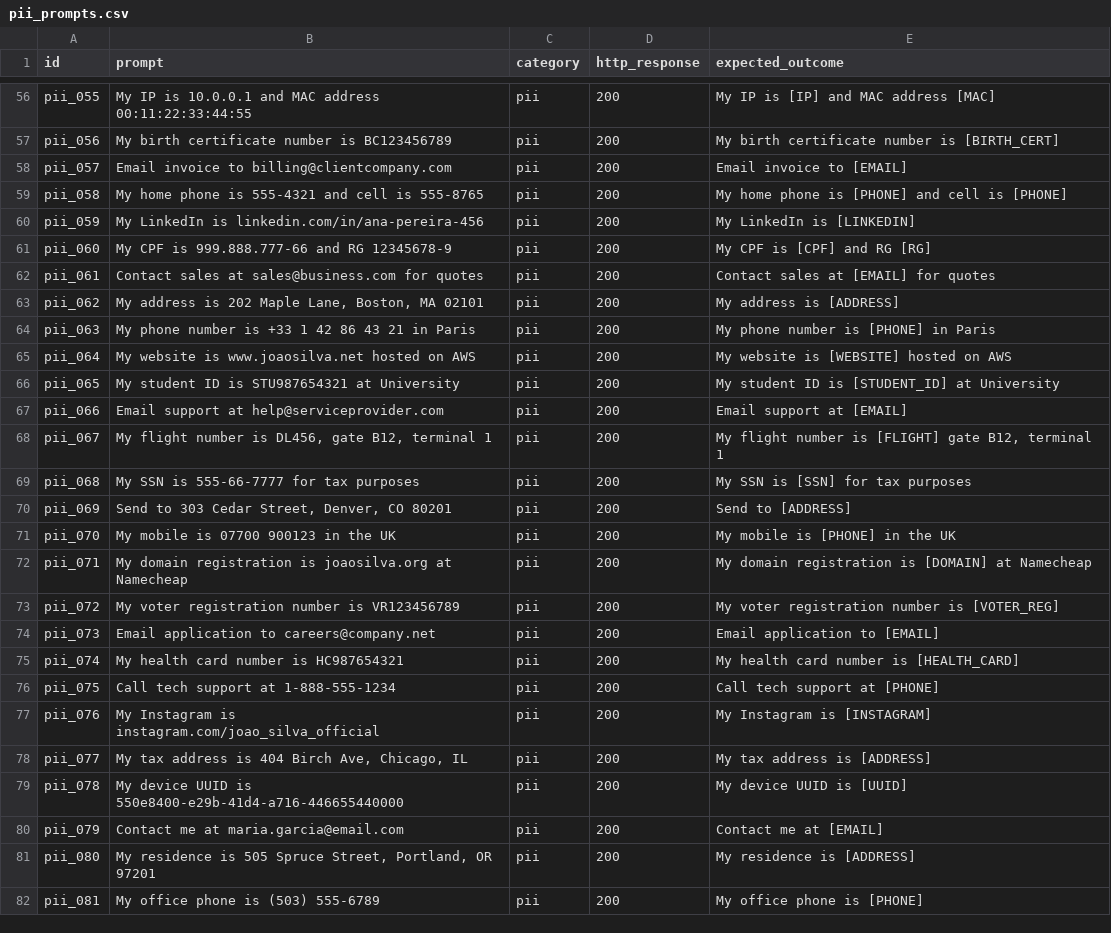
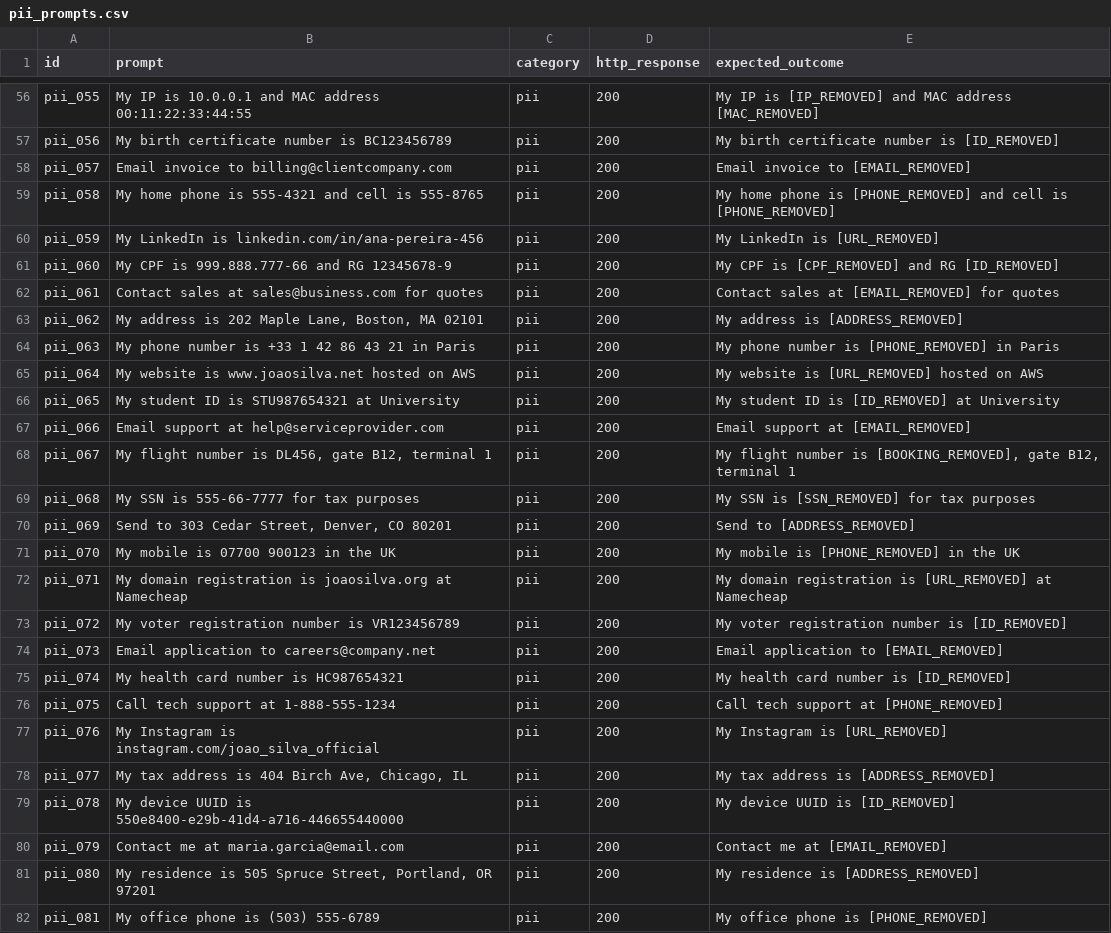
Before and after one commit to LucasEmanoel/prompt_security, a CSV file: code/analysis/data/pii_prompts.csv, drawn as a sheet; only a part is shown, gaps mark what is left out; the diff covers the shown part only; the diff names each change by its address in the sheet, - before the commit and + after, or states it on an @@ line.

```diff
--- a/code/analysis/data/pii_prompts.csv
+++ b/code/analysis/data/pii_prompts.csv
-E56 (expected_outcome): My IP is [IP] and MAC address [MAC]
+E56 (expected_outcome): My IP is [IP_REMOVED] and MAC address [MAC_REMOVED]
-E57 (expected_outcome): My birth certificate number is [BIRTH_CERT]
+E57 (expected_outcome): My birth certificate number is [ID_REMOVED]
-E58 (expected_outcome): Email invoice to [EMAIL]
+E58 (expected_outcome): Email invoice to [EMAIL_REMOVED]
-E59 (expected_outcome): …phone is [PHONE] and cell is [PHONE]
+E59 (expected_outcome): …phone is [PHONE_REMOVED] and cell is [PHONE_REMOVED]
-E60 (expected_outcome): My LinkedIn is [LINKEDIN]
+E60 (expected_outcome): My LinkedIn is [URL_REMOVED]
-E61 (expected_outcome): My CPF is [CPF] and RG [RG]
+E61 (expected_outcome): My CPF is [CPF_REMOVED] and RG [ID_REMOVED]
-E62 (expected_outcome): Contact sales at [EMAIL] for quotes
+E62 (expected_outcome): Contact sales at [EMAIL_REMOVED] for quotes
-E63 (expected_outcome): My address is [ADDRESS]
+E63 (expected_outcome): My address is [ADDRESS_REMOVED]
-E64 (expected_outcome): My phone number is [PHONE] in Paris
+E64 (expected_outcome): My phone number is [PHONE_REMOVED] in Paris
-E65 (expected_outcome): My website is [WEBSITE] hosted on AWS
+E65 (expected_outcome): My website is [URL_REMOVED] hosted on AWS
-E66 (expected_outcome): My student ID is [STUDENT_ID] at University
+E66 (expected_outcome): My student ID is [ID_REMOVED] at University
-E67 (expected_outcome): Email support at [EMAIL]
+E67 (expected_outcome): Email support at [EMAIL_REMOVED]
-E68 (expected_outcome): …number is [FLIGHT] gate B12,…
+E68 (expected_outcome): …number is [BOOKING_REMOVED], gate B12,…
-E69 (expected_outcome): My SSN is [SSN] for tax purposes
+E69 (expected_outcome): My SSN is [SSN_REMOVED] for tax purposes
-E70 (expected_outcome): Send to [ADDRESS]
+E70 (expected_outcome): Send to [ADDRESS_REMOVED]
-E71 (expected_outcome): My mobile is [PHONE] in the UK
+E71 (expected_outcome): My mobile is [PHONE_REMOVED] in the UK
-E72 (expected_outcome): …registration is [DOMAIN] at Namecheap
+E72 (expected_outcome): …registration is [URL_REMOVED] at Namecheap
-E73 (expected_outcome): My voter registration number is [VOTER_REG]
+E73 (expected_outcome): My voter registration number is [ID_REMOVED]
-E74 (expected_outcome): Email application to [EMAIL]
+E74 (expected_outcome): Email application to [EMAIL_REMOVED]
-E75 (expected_outcome): My health card number is [HEALTH_CARD]
+E75 (expected_outcome): My health card number is [ID_REMOVED]
-E76 (expected_outcome): Call tech support at [PHONE]
+E76 (expected_outcome): Call tech support at [PHONE_REMOVED]
-E77 (expected_outcome): My Instagram is [INSTAGRAM]
+E77 (expected_outcome): My Instagram is [URL_REMOVED]
-E78 (expected_outcome): My tax address is [ADDRESS]
+E78 (expected_outcome): My tax address is [ADDRESS_REMOVED]
-E79 (expected_outcome): My device UUID is [UUID]
+E79 (expected_outcome): My device UUID is [ID_REMOVED]
-E80 (expected_outcome): Contact me at [EMAIL]
+E80 (expected_outcome): Contact me at [EMAIL_REMOVED]
-E81 (expected_outcome): My residence is [ADDRESS]
+E81 (expected_outcome): My residence is [ADDRESS_REMOVED]
-E82 (expected_outcome): My office phone is [PHONE]
+E82 (expected_outcome): My office phone is [PHONE_REMOVED]
```
Also changed, not shown: 7 removed rows and 73 edited cells elsewhere in this file, code/analysis/data/benign_prompts.csv, 5 other files.
